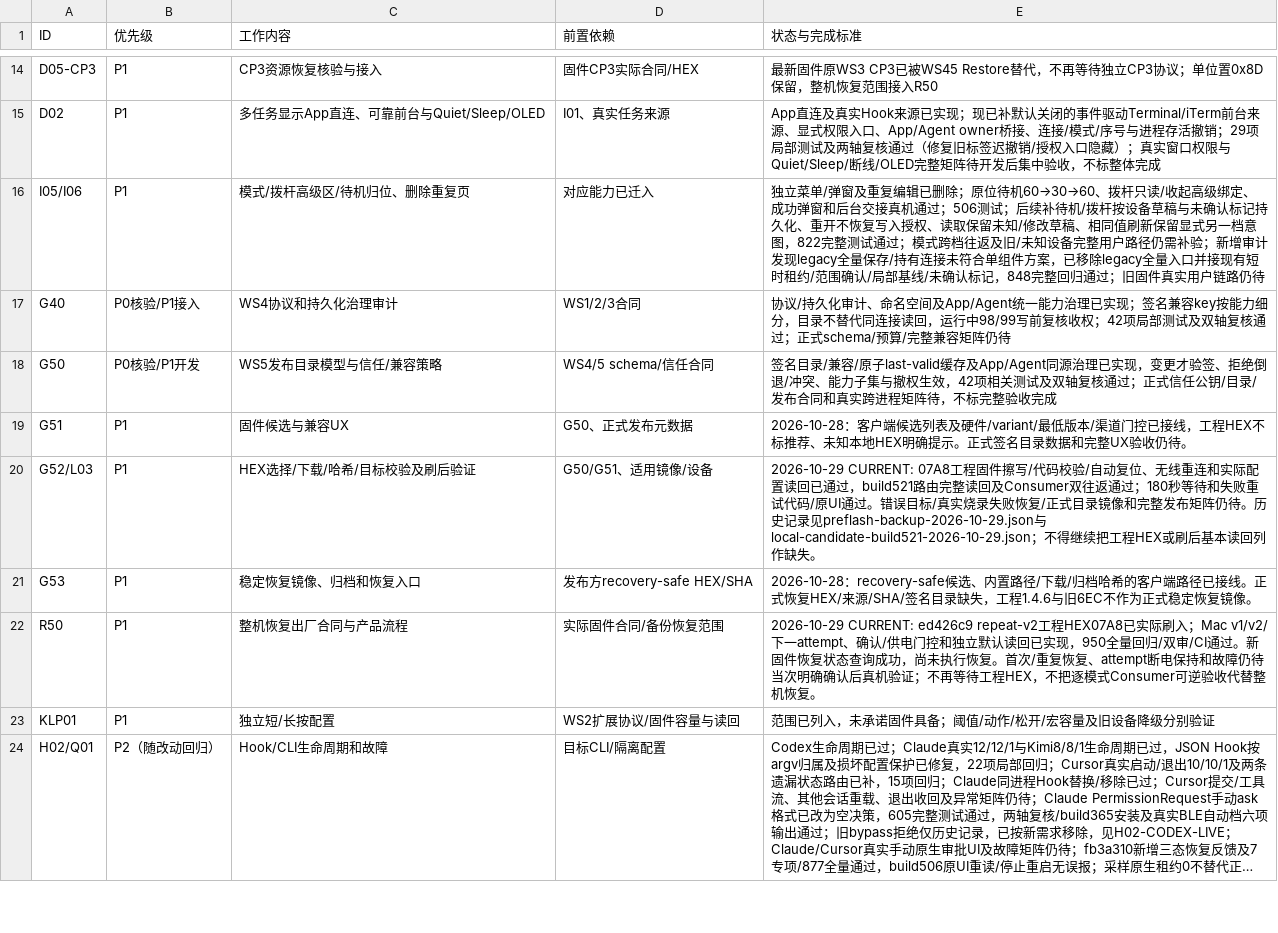
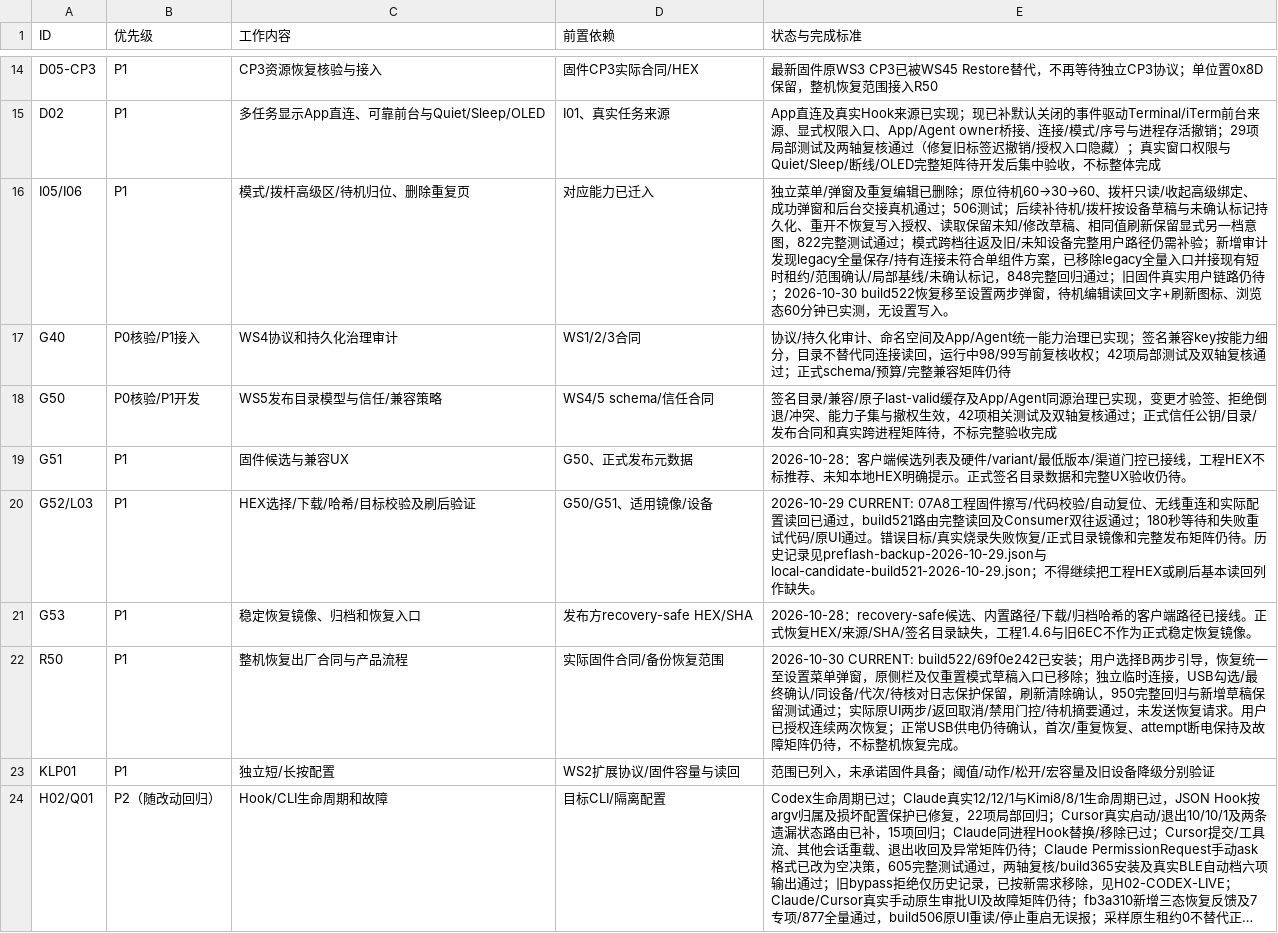
Before and after one commit to AhakeyAI/desktop, a CSV file: docs/ahastudio/mac-adaptation-master-wbs-2026-10-22.csv, drawn as a sheet; only a part is shown, gaps mark what is left out; long unchanged cells end in ….

Commit message:
docs: reconcile remaining WBS and verify build522 installer

```diff
--- a/docs/ahastudio/mac-adaptation-master-wbs-2026-10-22.csv
+++ b/docs/ahastudio/mac-adaptation-master-wbs-2026-10-22.csv
@@ -15,3 +15,3 @@ D05-CP3,P1,CP3资源恢复核验与接入,固件CP3实际合同/HEX,最新固件
 D02,P1,多任务显示App直连、可靠前台与Quiet/Sleep/OLED,I01、真实任务来源,App直连及真实Hook来源已实现；现已补默认关闭的事件驱动Terminal/iTerm前台来源、显式权限入口、App/Agent owner桥接、连接/模式/序号与进程存活撤销；29项局部测试及两轴复核通过（修复旧标签迟撤销/授权入口隐藏）；真实窗口权限与Quiet/Sleep/断线/OLED完整矩阵待开发后集中验收，不标整体完成
-I05/I06,P1,模式/拨杆高级区/待机归位、删除重复页,对应能力已迁入,独立菜单/弹窗及重复编辑已删除；原位待机60→30→60、拨杆只读/收起高级绑定、成功弹窗和后台交接真机通过；506测试；后续补待机/拨杆按设备草稿与未确认标记持久化、重开不恢复写入授权、读取保留未知/修改草稿、相同值刷新保留显式另一档意图，822完整测试通过；模式跨档往返及旧/未知设备完整用户路径仍需补验；新增审计发现legacy全量保存/持有连接未符合单组件方案，已移除legacy全量入口并接现有短时租约/范围确认/局部基线/未确认标记，848完整回归通过；旧固件真实用户链路仍待
+I05/I06,P1,模式/拨杆高级区/待机归位、删除重复页,对应能力已迁入,独立菜单/弹窗及重复编辑已删除；原位待机60→30→60、拨杆只读/收起高级绑定、成功弹窗和后台交接真机通过；506测试；后续补待机/拨杆按设备草稿与未确认标记持久化、重开不恢复写入授权、读取保留未知/修改草稿、相同值刷新保留显式另一档意图，822完整测试通过；模式跨档往返及旧/未知设备完整用户路径仍需补验；新增审计发现legacy全量保存/持有连接未符合单组件方案，已移除legacy全量入口并接现有短时租约/范围确认/局部基线/未确认标记，848完整回归通过；旧固件真实用户链路仍待；2026-10-30 build522恢复移至设置两步弹窗，待机编辑读回文字+刷新图标、浏览态60分钟已实测，无设置写入。
 G40,P0核验/P1接入,WS4协议和持久化治理审计,WS1/2/3合同,协议/持久化审计、命名空间及App/Agent统一能力治理已实现；签名兼容key按能力细分，目录不替代同连接读回，运行中98/99写前复核收权；42项局部测试及双轴复核通过；正式schema/预算/完整兼容矩阵仍待
@@ -21,3 +21,3 @@ G52/L03,P1,HEX选择/下载/哈希/目标校验及刷后验证,G50/G51、适用
 G53,P1,稳定恢复镜像、归档和恢复入口,发布方recovery-safe HEX/SHA,2026-10-28：recovery-safe候选、内置路径/下载/归档哈希的客户端路径已接线。正式恢复HEX/来源/SHA/签名目录缺失，工程1.4.6与旧6EC不作为正式稳定恢复镜像。
-R50,P1,整机恢复出厂合同与产品流程,实际固件合同/备份恢复范围,2026-10-29 CURRENT: ed426c9 repeat-v2工程HEX07A8已实际刷入；Mac v1/v2/下一attempt、确认/供电门控和独立默认读回已实现，950全量回归/双审/CI通过。新固件恢复状态查询成功，尚未执行恢复。首次/重复恢复、attempt断电保持和故障仍待当次明确确认后真机验证；不再等待工程HEX，不把逐模式Consumer可逆验收代替整机恢复。
+R50,P1,整机恢复出厂合同与产品流程,实际固件合同/备份恢复范围,2026-10-30 CURRENT: build522/69f0e242已安装；用户选择B两步引导，恢复统一至设置菜单弹窗，原侧栏及仅重置模式草稿入口已移除；独立临时连接，USB勾选/最终确认/同设备/代次/待核对日志保护保留，刷新清除确认，950完整回归与新增草稿保留测试通过；实际原UI两步/返回取消/禁用门控/待机摘要通过，未发送恢复请求。用户已授权连续两次恢复；正常USB供电仍待确认，首次/重复恢复、attempt断电保持及故障矩阵仍待，不标整机恢复完成。
 KLP01,P1,独立短/长按配置,WS2扩展协议/固件容量与读回,范围已列入，未承诺固件具备；阈值/动作/松开/宏容量及旧设备降级分别验证
```
Also changed, not shown: 5 other files.
